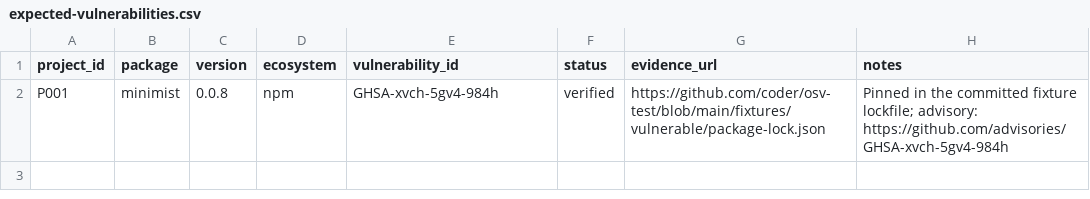
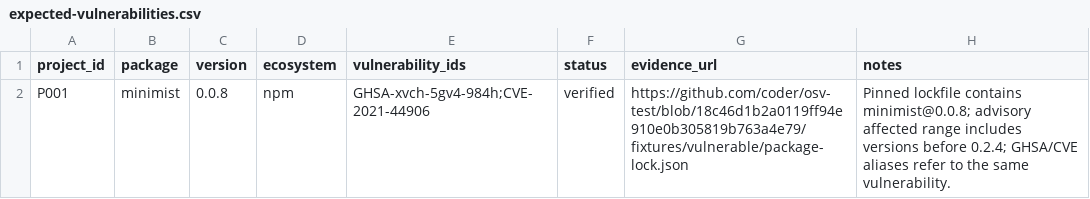
Before and after one commit to maksimrin8-design/SCA-OSV-GRYPE, a CSV file: ground-truth/expected-vulnerabilities.csv, drawn as a sheet.

Commit message:
Record CVE and GHSA aliases for verified minimist fixture

```diff
--- a/ground-truth/expected-vulnerabilities.csv
+++ b/ground-truth/expected-vulnerabilities.csv
@@ -1,2 +1,2 @@
-project_id,package,version,ecosystem,vulnerability_id,status,evidence_url,notes
-P001,minimist,0.0.8,npm,GHSA-xvch-5gv4-984h,verified,https://github.com/coder/osv-test/blob/main/fixtures/vulnerable/package-lock.json,"Pinned in the committed fixture lockfile; advisory: https://github.com/advisories/GHSA-xvch-5gv4-984h"
+project_id,package,version,ecosystem,vulnerability_ids,status,evidence_url,notes
+P001,minimist,0.0.8,npm,GHSA-xvch-5gv4-984h;CVE-2021-44906,verified,https://github.com/coder/osv-test/blob/18c46d1b2a0119ff94e910e0b305819b763a4e79/fixtures/vulnerable/package-lock.json,"Pinned lockfile contains minimist@0.0.8; advisory affected range includes versions before 0.2.4; GHSA/CVE aliases refer to the same vulnerability."
```
